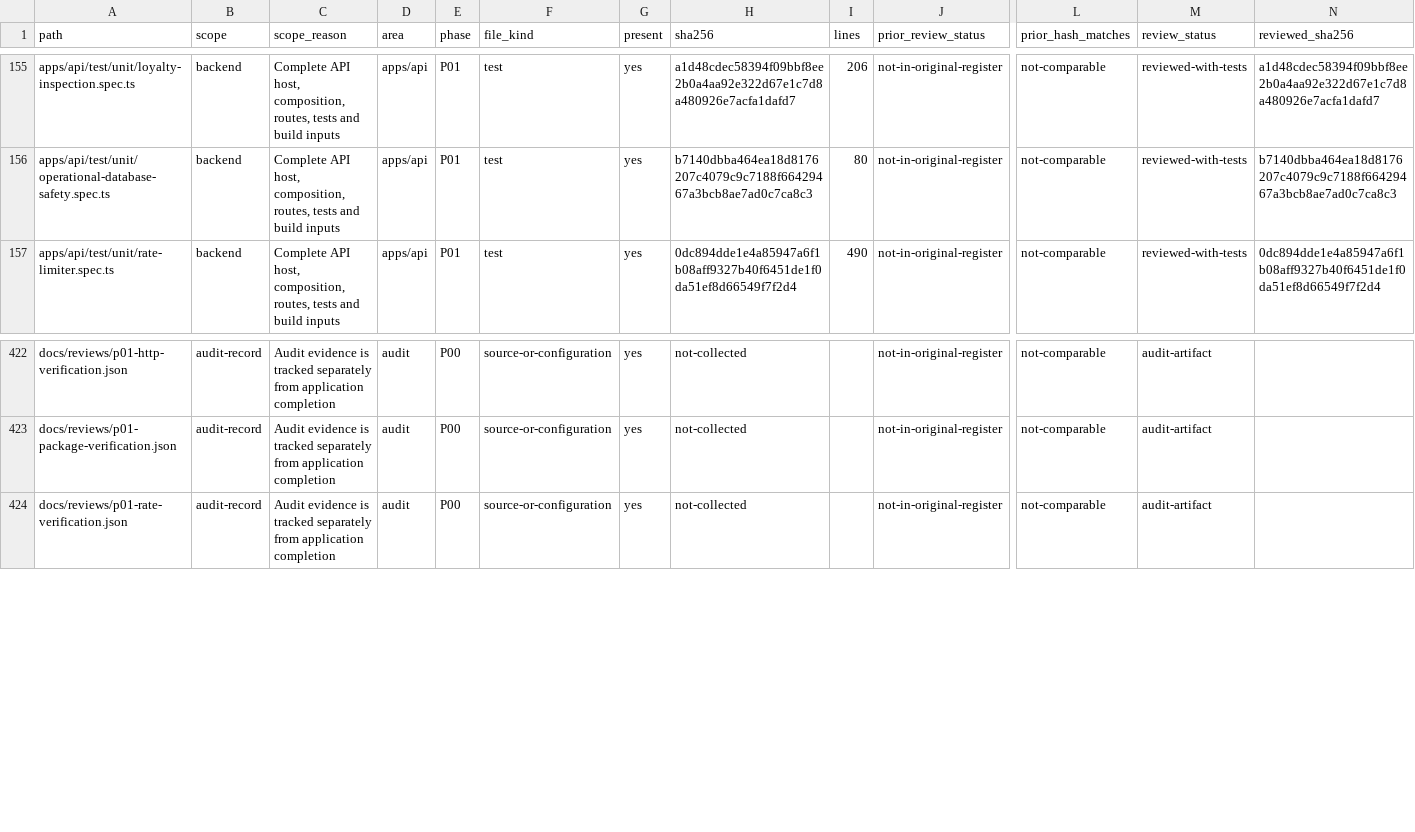
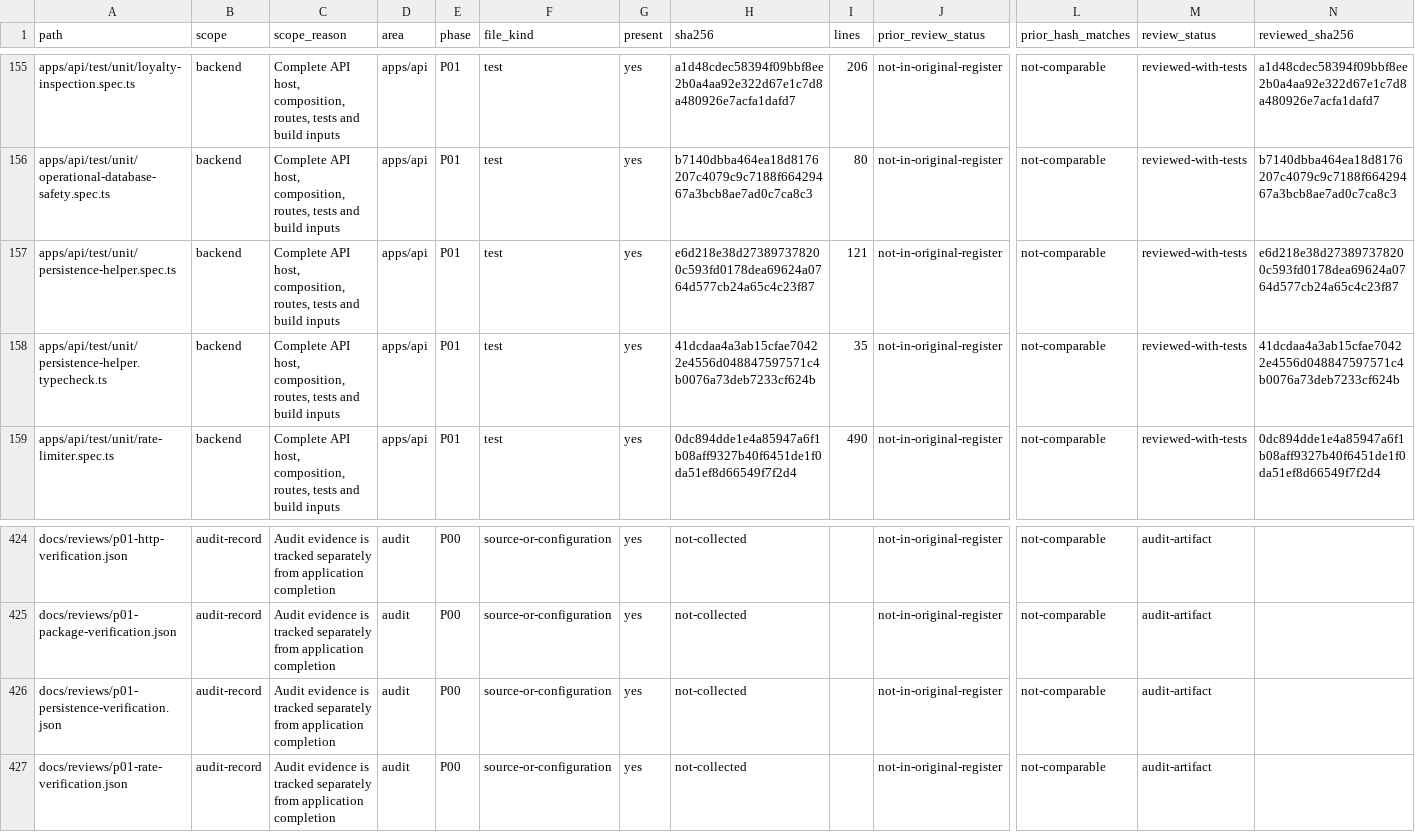
Before and after one commit to Tasheen2002/Enterprise-level-E-Commerce-application, a CSV file: docs/reviews/backend-audit-register.csv, drawn as a sheet; only a part is shown, gaps mark what is left out; rows hold the shown columns only; the diff covers the shown part only; the diff names each change by its address in the sheet, - before the commit and + after, or states it on an @@ line.

```diff
--- a/docs/reviews/backend-audit-register.csv
+++ b/docs/reviews/backend-audit-register.csv
+row 157: apps/api/test/unit/persistence-helper.spec.ts | backend | Complete API host, composition, routes, tests and build inputs | apps/api | P01 | test | yes | e6d218e38d273897378200c593fd0178dea69624a0764d577cb24a65c4c23f87 | 121 | not-in-original-register | not-comparable | reviewed-with-tests | e6d218e38d273897378200c593fd0178dea69624a0764d577cb24a65c4c23f87
+row 158: apps/api/test/unit/persistence-helper.typecheck.ts | backend | Complete API host, composition, routes, tests and build inputs | apps/api | P01 | test | yes | 41dcdaa4a3ab15cfae70422e4556d048847597571c4b0076a73deb7233cf624b | 35 | not-in-original-register | not-comparable | reviewed-with-tests | 41dcdaa4a3ab15cfae70422e4556d048847597571c4b0076a73deb7233cf624b
+row 426: docs/reviews/p01-persistence-verification.json | audit-record | Audit evidence is tracked separately from application completion | audit | P00 | source-or-configuration | yes | not-collected |  | not-in-original-register | not-comparable | audit-artifact
```
Also changed, not shown: 36 edited cells elsewhere in this file, docs/reviews/backend-audit-test-matrix.csv, docs/reviews/p00-source-test-candidates.csv, 11 other files.
